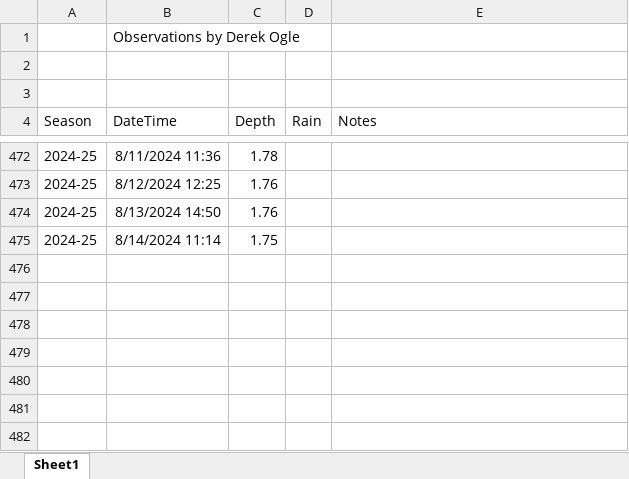
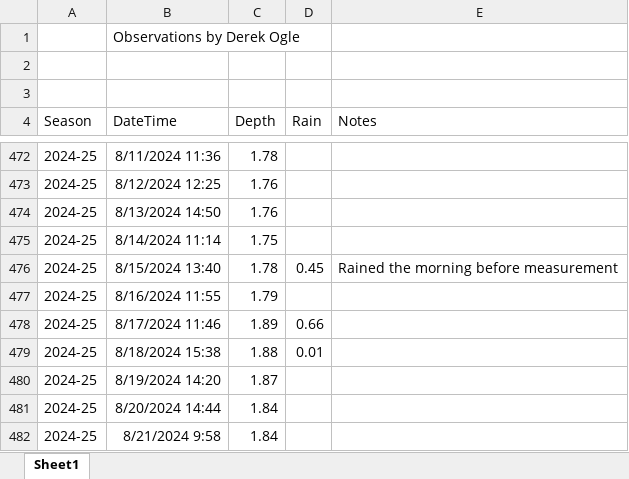
Before and after one commit to droglenc/droglenc.github.io, an Excel workbook: portfolio/posts/_data/Flynn_Dam_Heights.xlsx, sheet Sheet1, drawn as a sheet; only a part is shown, gaps mark what is left out; values as stored, in another font and other column widths than the file's, no borders; the diff names each change by its address in the sheet, - before the commit and + after, or states it on an @@ line.

```diff
--- a/portfolio/posts/_data/Flynn_Dam_Heights.xlsx (sheet Sheet1)
+++ b/portfolio/posts/_data/Flynn_Dam_Heights.xlsx (sheet Sheet1)
+row 476: 2024-25 | 8/15/2024 13:40 | 1.78 | 0.45 | Rained the morning before measurement
+row 477: 2024-25 | 8/16/2024 11:55 | 1.79
+row 478: 2024-25 | 8/17/2024 11:46 | 1.89 | 0.66
+row 479: 2024-25 | 8/18/2024 15:38 | 1.88 | 0.01
+row 480: 2024-25 | 8/19/2024 14:20 | 1.87
+row 481: 2024-25 | 8/20/2024 14:44 | 1.84
+row 482: 2024-25 | 8/21/2024 9:58 | 1.84
```
Also changed, not shown: 17 other files.
